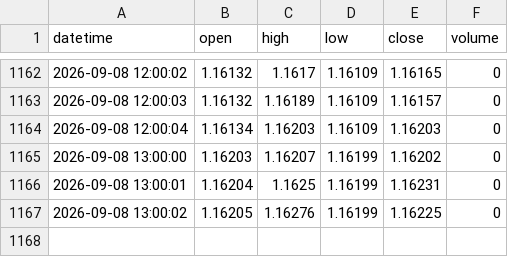
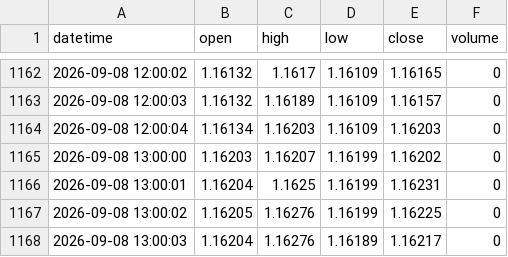
Before and after one commit to King-KNH/shadow-retracement-ai, a CSV file: history_EURUSD_H1.csv, drawn as a sheet; only a part is shown, gaps mark what is left out; the diff names each change by its address in the sheet, - before the commit and + after, or states it on an @@ line.

```diff
--- a/history_EURUSD_H1.csv
+++ b/history_EURUSD_H1.csv
+row 1168: 2026-09-08 13:00:03 | 1.16204 | 1.16276 | 1.16189 | 1.16217 | 0
```
Also changed, not shown: history_EURUSD_M1.csv, history_XAUUSD_H1.csv, 1 other file.
